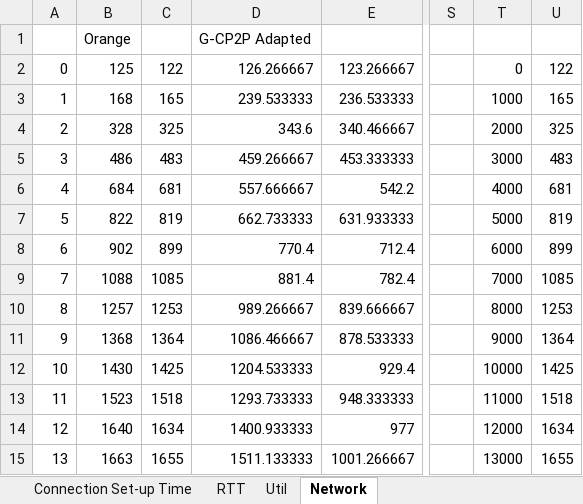
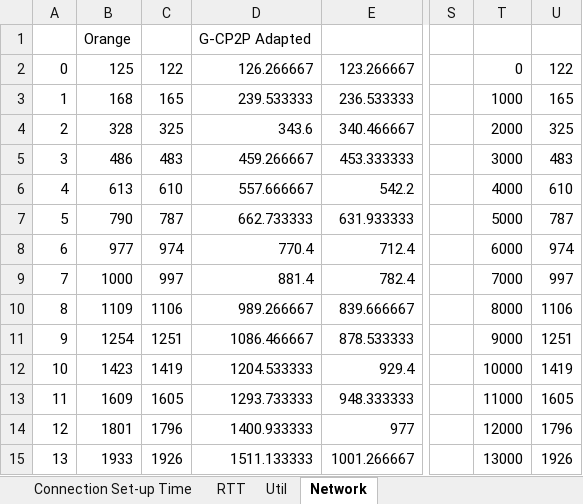
Before and after one commit to janeriongcol/ndsg-chupacabra, an Excel workbook: Excel Results/Case 0 - Normal.xlsx, sheet Network, drawn as a sheet; only a part is shown, gaps mark what is left out; values as stored, in another font and other column widths than the file's, no borders; charts and pictures not drawn; the diff covers the shown part only; the diff names each change by its address in the sheet, - before the commit and + after, or states it on an @@ line.

```diff
--- a/Excel Results/Case 0 - Normal.xlsx (sheet Network)
+++ b/Excel Results/Case 0 - Normal.xlsx (sheet Network)
-B6: 684
+B6: 613
-C6: 681
+C6: 610
-U6: 681
+U6: 610
-B7: 822
+B7: 790
-C7: 819
+C7: 787
-U7: 819
+U7: 787
-B8: 902
+B8: 977
-C8: 899
+C8: 974
-U8: 899
+U8: 974
-B9: 1088
+B9: 1000
-C9: 1085
+C9: 997
-U9: 1085
+U9: 997
-B10: 1257
+B10: 1109
-C10: 1253
+C10: 1106
-U10: 1253
+U10: 1106
-B11: 1368
+B11: 1254
-C11: 1364
+C11: 1251
-U11: 1364
+U11: 1251
-B12: 1430
+B12: 1423
-C12: 1425
+C12: 1419
-U12: 1425
+U12: 1419
-B13: 1523
+B13: 1609
-C13: 1518
+C13: 1605
-U13: 1518
+U13: 1605
-B14: 1640
+B14: 1801
-C14: 1634
+C14: 1796
-U14: 1634
+U14: 1796
-B15: 1663
+B15: 1933
-C15: 1655
+C15: 1926
-U15: 1655
+U15: 1926
```
Also changed, not shown: 458 edited cells elsewhere in this sheet, sheet RTT, sheet Util, sheet Connection Set-up Time, charts or pictures.
